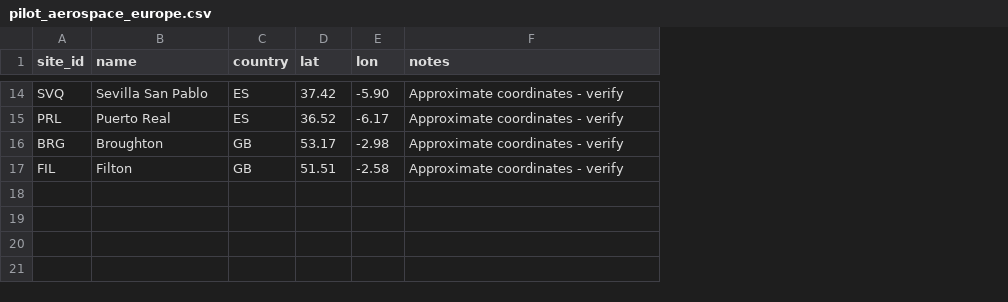
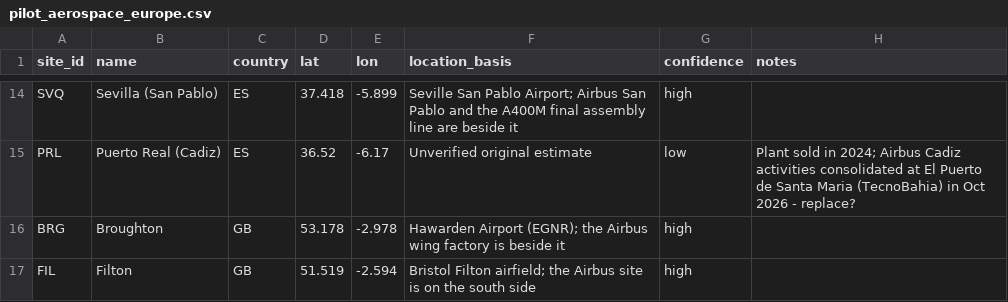
Before and after one commit to Fielke-Mate/climate-risk, a CSV file: data/sites/pilot_aerospace_europe.csv, drawn as a sheet; only a part is shown, gaps mark what is left out; addresses are those after the commit; the diff covers the shown part only; the diff names each change by its address in the sheet, - before the commit and + after, or states it on an @@ line.

```diff
--- a/data/sites/pilot_aerospace_europe.csv
+++ b/data/sites/pilot_aerospace_europe.csv
+column F (location_basis), rows 14-17: Seville San Pablo Airport; Airbus San Pablo and the A400M final assembly line are beside it | Unverified original estimate | Hawarden Airport (EGNR); the Airbus wing factory is beside it | Bristol Filton airfield; the Airbus site is on the south side
+column G (confidence), rows 14-17: high | low | high | high
-B14 (name): Sevilla San Pablo
+B14 (name): Sevilla (San Pablo)
-D14 (lat): 37.42
+D14 (lat): 37.418
-E14 (lon): -5.90
+E14 (lon): -5.899
-H14 (notes): Approximate coordinates - verify
+H14 (notes): (empty)
-B15 (name): Puerto Real
+B15 (name): Puerto Real (Cadiz)
-H15 (notes): Approximate coordinates - verify
+H15 (notes): Plant sold in 2024; Airbus Cadiz activities consolidated at El Puerto de Santa Maria (TecnoBahia) in Oct 2026 - replace?
-D16 (lat): 53.17
+D16 (lat): 53.178
-E16 (lon): -2.98
+E16 (lon): -2.978
-H16:H17 (notes): Approximate coordinates - verify
+H16:H17 (notes): (empty)
-D17 (lat): 51.51
+D17 (lat): 51.519
-E17 (lon): -2.58
+E17 (lon): -2.594
```
Also changed, not shown: 39 edited cells elsewhere in this file, 3 other files.
